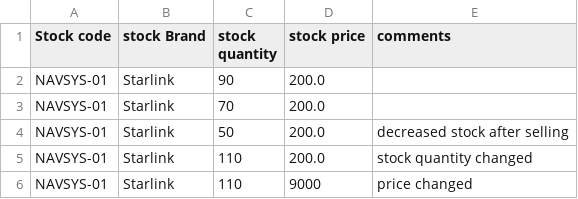
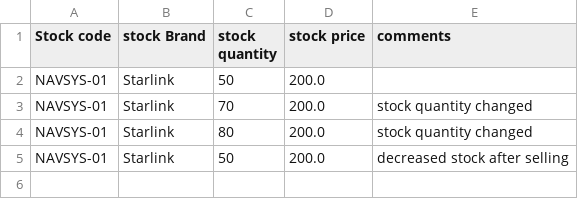
Before and after one commit to XxGirish/POP-project, a CSV file: data.csv, drawn as a sheet.

```diff
--- a/data.csv
+++ b/data.csv
@@ -1,6 +1,5 @@
 Stock code,stock Brand,stock quantity,stock price,comments
-NAVSYS-01,Starlink,90,200.0
-NAVSYS-01,Starlink,70,200.0
+NAVSYS-01,Starlink,50,200.0
+NAVSYS-01,Starlink,70,200.0,stock quantity changed
+NAVSYS-01,Starlink,80,200.0,stock quantity changed
 NAVSYS-01,Starlink,50,200.0,decreased stock after selling
-NAVSYS-01,Starlink,110,200.0,stock quantity changed
-NAVSYS-01,Starlink,110,9000,price changed
```
Also changed, not shown: 2 other files.
